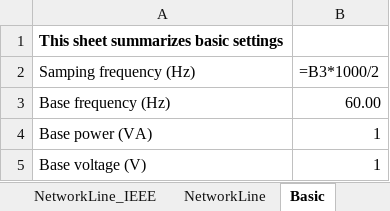
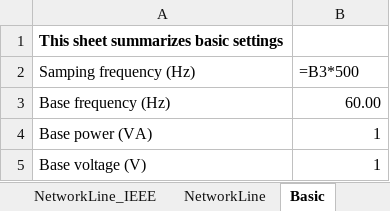
Before and after one commit to Future-Power-Networks/Simplus-Grid-Tool, an Excel workbook: Examples/AcPowerSystem/NET_NYPS_68Bus/NETS_NYPS_68Bus.xlsx, sheet Basic, drawn as a sheet; values as stored, in another font and other column widths than the file's, no borders; formulas are shown in place of their values; the diff names each change by its address in the sheet, - before the commit and + after, or states it on an @@ line.

Commit message:
Update for Excel
Change the sampling frequency.

```diff
--- a/Examples/AcPowerSystem/NET_NYPS_68Bus/NETS_NYPS_68Bus.xlsx (sheet Basic)
+++ b/Examples/AcPowerSystem/NET_NYPS_68Bus/NETS_NYPS_68Bus.xlsx (sheet Basic)
-B2: =B3*1000/2
+B2: =B3*500
```
Also changed, not shown: Examples/AcPowerSystem/IEEE_14Bus/IEEE_14Bus.xlsx.
